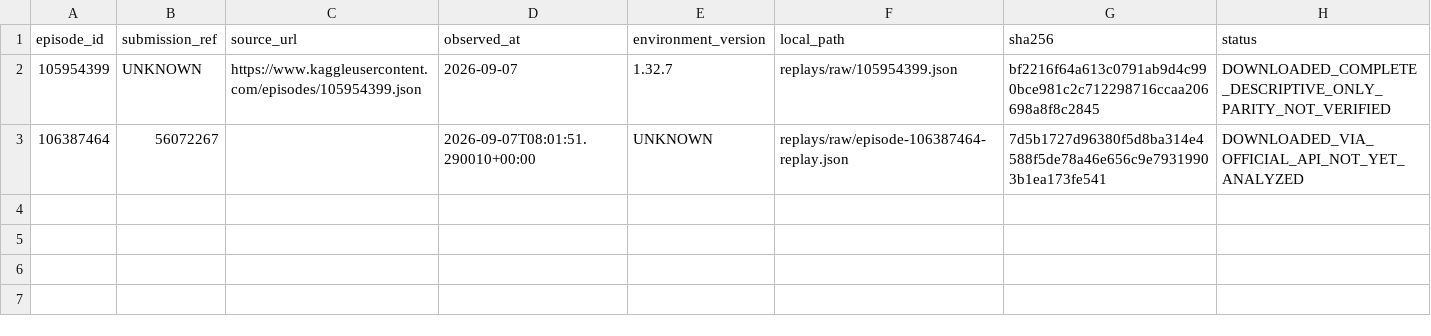
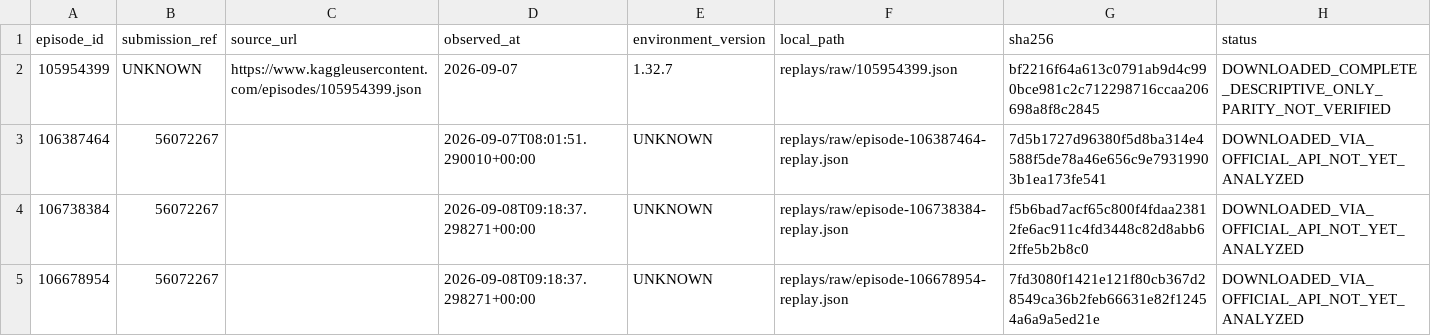
Before and after one commit to whzy3185/kagriculture, a CSV file: replays/index.csv, drawn as a sheet.

Commit message:
Complete champion-first daily research and reject EXP-20260908-01
1008 public-panel games, 192 finalist games, 48 candidate games (0 wins).
No new competition submission; public Notebook is source disclosure only.
Tree-identical to local 8cbf6ab5a0128056cd1757c7f10ee0827e560742.

```diff
--- a/replays/index.csv
+++ b/replays/index.csv
@@ -3 +3,3 @@ episode_id,submission_ref,source_url,observed_at,environment_version,local_path,
 106387464,56072267,,2026-09-07T08:01:51.290010+00:00,UNKNOWN,replays/raw/episode-106387464-replay.json,7d5b1727d96380f5d8ba314e4588f5de78a46e656c9e79319903b1ea173fe541,DOWNLOADED_VIA_OFFICIAL_API_NOT_YET_ANALYZED
+106738384,56072267,,2026-09-08T09:18:37.298271+00:00,UNKNOWN,replays/raw/episode-106738384-replay.json,f5b6bad7acf65c800f4fdaa23812fe6ac911c4fd3448c82d8abb62ffe5b2b8c0,DOWNLOADED_VIA_OFFICIAL_API_NOT_YET_ANALYZED
+106678954,56072267,,2026-09-08T09:18:37.298271+00:00,UNKNOWN,replays/raw/episode-106678954-replay.json,7fd3080f1421e121f80cb367d28549ca36b2feb66631e82f12454a6a9a5ed21e,DOWNLOADED_VIA_OFFICIAL_API_NOT_YET_ANALYZED
```
Also changed, not shown: 54 other files.
